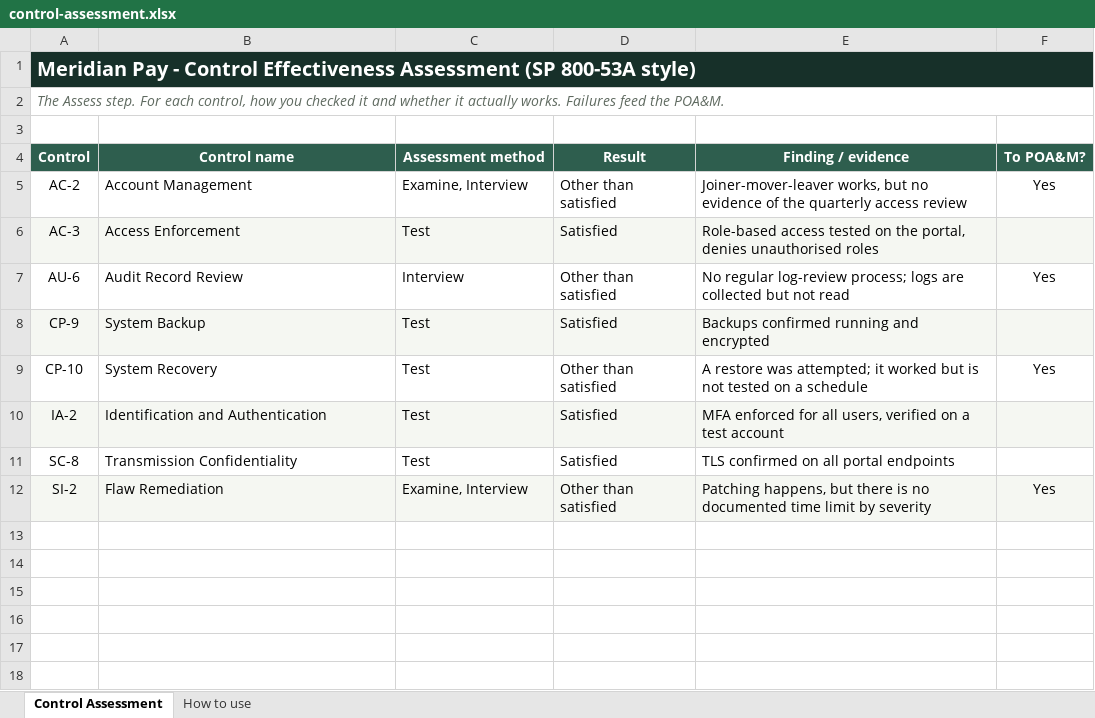
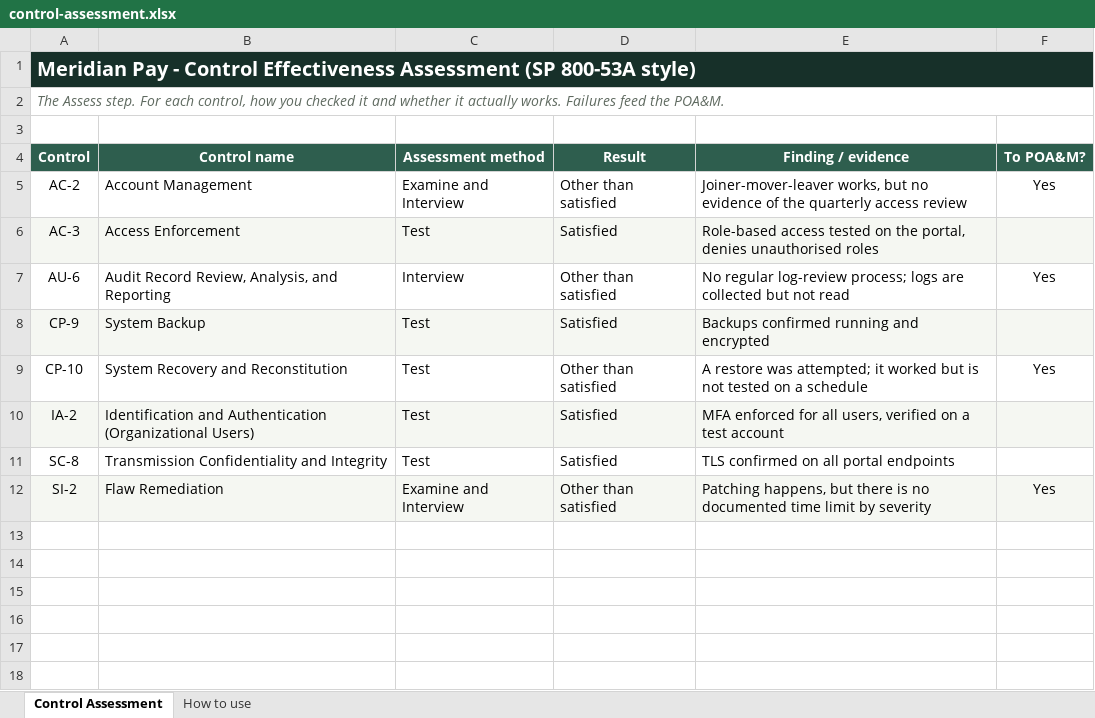
Before and after one commit to farouq7399/field-notes-lab, an Excel workbook: templates/control-assessment.xlsx, sheet Control Assessment, drawn as a sheet; only a part is shown; values as stored, in another font and other column widths than the file's, no borders; conditional formats not drawn; the diff names each change by its address in the sheet, - before the commit and + after, or states it on an @@ line.

```diff
--- a/templates/control-assessment.xlsx (sheet Control Assessment)
+++ b/templates/control-assessment.xlsx (sheet Control Assessment)
-C5 (Assessment method): Examine, Interview
+C5 (Assessment method): Examine and Interview
-B7 (Control name): Audit Record Review
+B7 (Control name): Audit Record Review, Analysis, and Reporting
-B9 (Control name): System Recovery
+B9 (Control name): System Recovery and Reconstitution
-B10 (Control name): Identification and Authentication
+B10 (Control name): Identification and Authentication (Organizational Users)
-B11 (Control name): Transmission Confidentiality
+B11 (Control name): Transmission Confidentiality and Integrity
-C12 (Assessment method): Examine, Interview
+C12 (Assessment method): Examine and Interview
```
Also changed, not shown: templates/poam-tracker.xlsx, 5 other files.
